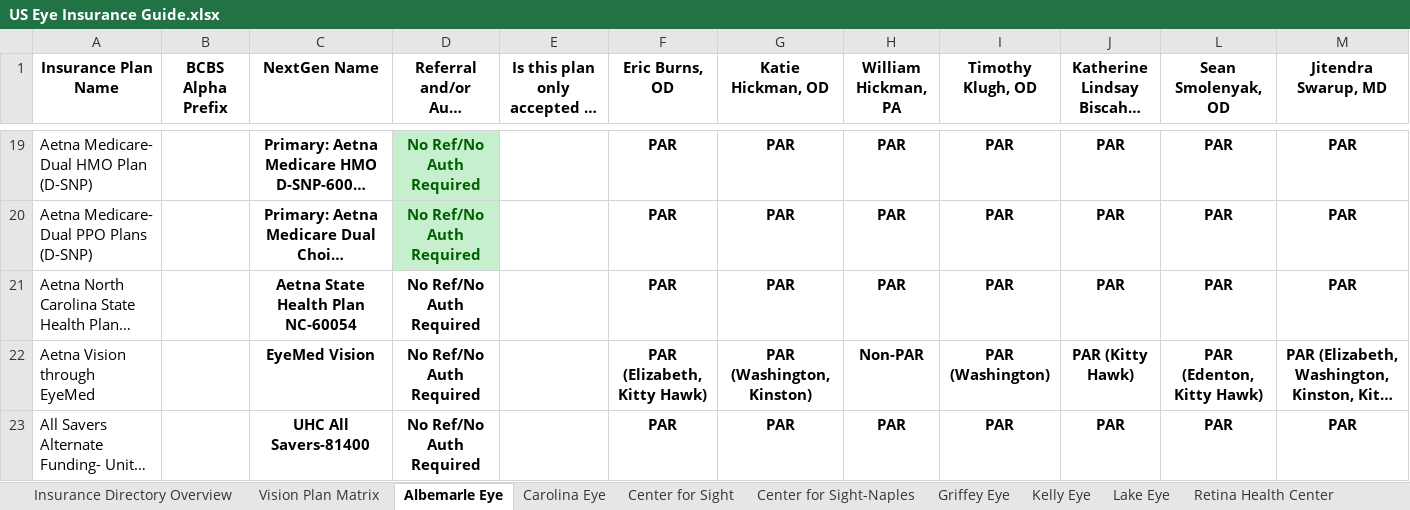
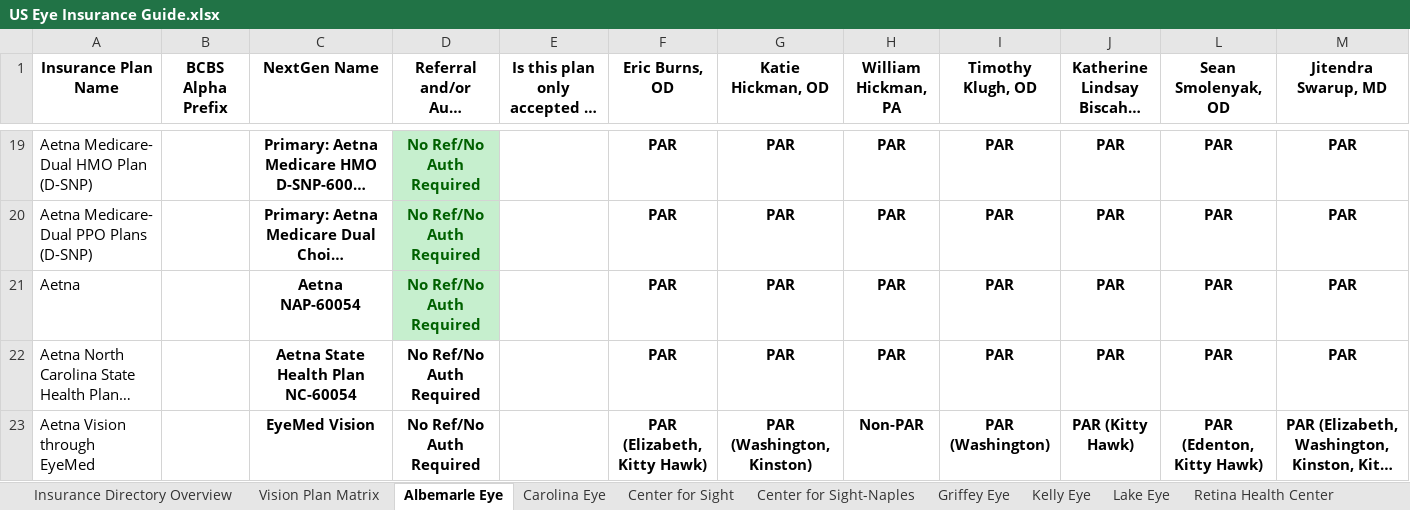
Before and after one commit to wak1616/PAC, an Excel workbook: US Eye Insurance Guide.xlsx, sheet Albemarle Eye, drawn as a sheet; only a part is shown, gaps mark what is left out; the shorter side is filled out with more unchanged rows; long unchanged cells end in …; values as stored, in another font and other column widths than the file's, no borders; conditional formats not drawn; the diff names each change by its address in the sheet, - before the commit and + after, or states it on an @@ line.

```diff
--- a/US Eye Insurance Guide.xlsx (sheet Albemarle Eye)
+++ b/US Eye Insurance Guide.xlsx (sheet Albemarle Eye)
+row 21: Aetna |  | Aetna NAP-60054 | No Ref/No Auth Required |  | PAR | PAR | PAR | PAR | PAR | PAR | PAR
```
Also changed, not shown: sheet Center for Sight, sheet Carolina Eye, sheet Supplemental Plans.
